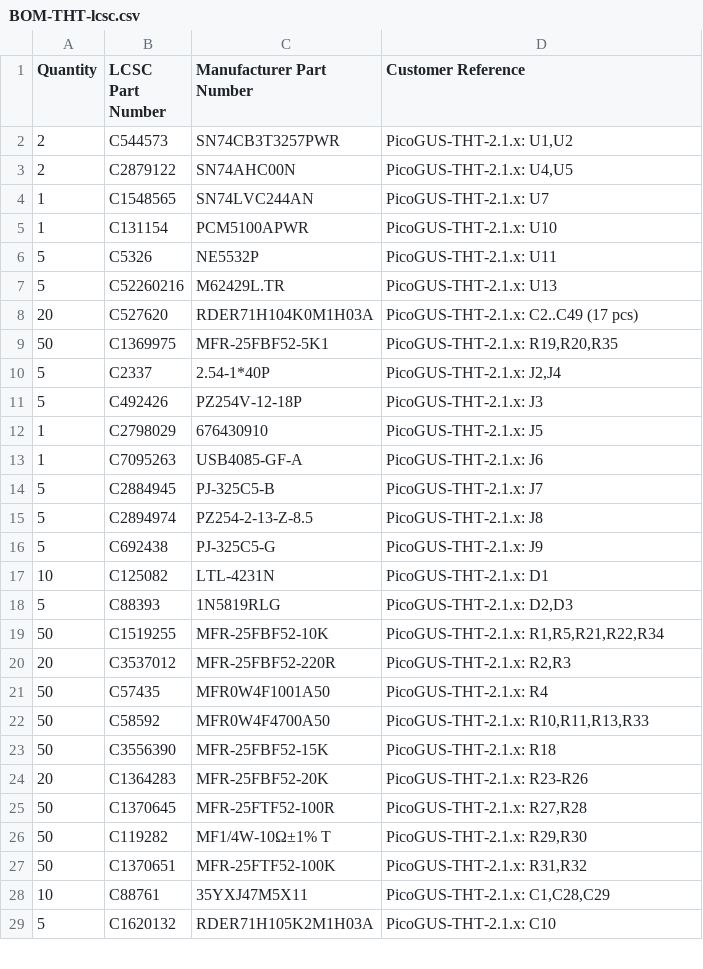
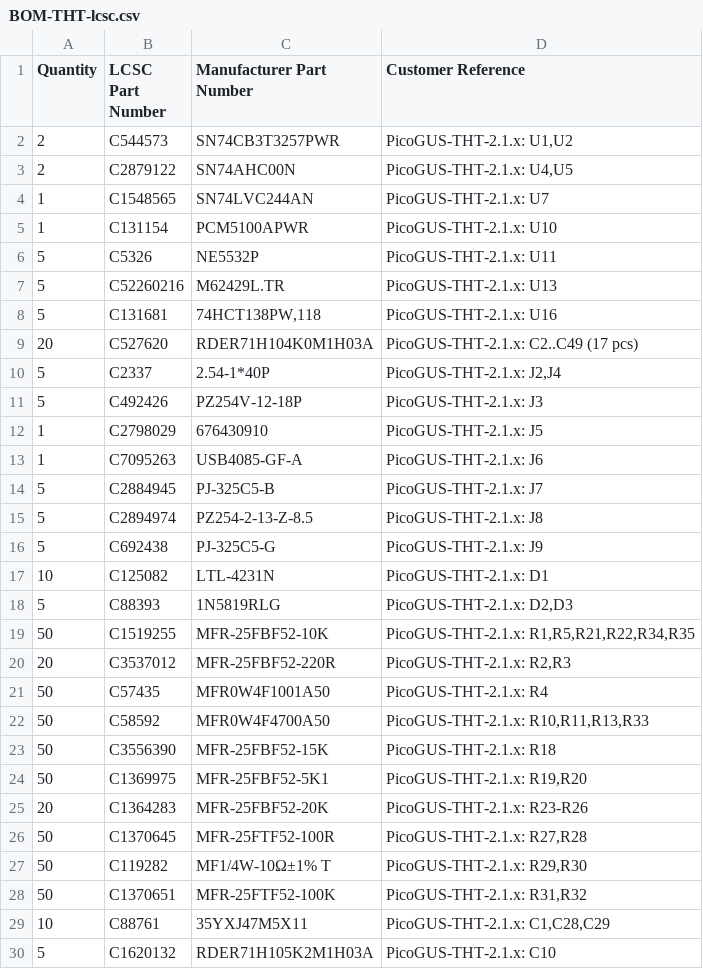
Before and after one commit to waagbo/picogus-tht, a CSV file: hw-tht-v2.1/docs/BOM-THT-lcsc.csv, drawn as a sheet; only a part is shown.

```diff
--- a/hw-tht-v2.1/docs/BOM-THT-lcsc.csv
+++ b/hw-tht-v2.1/docs/BOM-THT-lcsc.csv
@@ -7,4 +7,4 @@ Quantity,LCSC Part Number,Manufacturer Part Number,Customer Reference
 5,C52260216,M62429L.TR,PicoGUS-THT-2.1.x: U13
+5,C131681,"74HCT138PW,118",PicoGUS-THT-2.1.x: U16
 20,C527620,RDER71H104K0M1H03A,PicoGUS-THT-2.1.x: C2..C49 (17 pcs)
-50,C1369975,MFR-25FBF52-5K1,"PicoGUS-THT-2.1.x: R19,R20,R35"
 5,C2337,2.54-1*40P,"PicoGUS-THT-2.1.x: J2,J4"
@@ -18,3 +18,3 @@ Quantity,LCSC Part Number,Manufacturer Part Number,Customer Reference
 5,C88393,1N5819RLG,"PicoGUS-THT-2.1.x: D2,D3"
-50,C1519255,MFR-25FBF52-10K,"PicoGUS-THT-2.1.x: R1,R5,R21,R22,R34"
+50,C1519255,MFR-25FBF52-10K,"PicoGUS-THT-2.1.x: R1,R5,R21,R22,R34,R35"
 20,C3537012,MFR-25FBF52-220R,"PicoGUS-THT-2.1.x: R2,R3"
@@ -23,2 +23,3 @@ Quantity,LCSC Part Number,Manufacturer Part Number,Customer Reference
 50,C3556390,MFR-25FBF52-15K,PicoGUS-THT-2.1.x: R18
+50,C1369975,MFR-25FBF52-5K1,"PicoGUS-THT-2.1.x: R19,R20"
 20,C1364283,MFR-25FBF52-20K,PicoGUS-THT-2.1.x: R23-R26
```
Also changed, not shown: hw-tht-v2.1/docs/BOM-THT-digikey-optional.csv, hw-tht-v2.1/docs/BOM-THT-digikey.csv, 23 other files.
